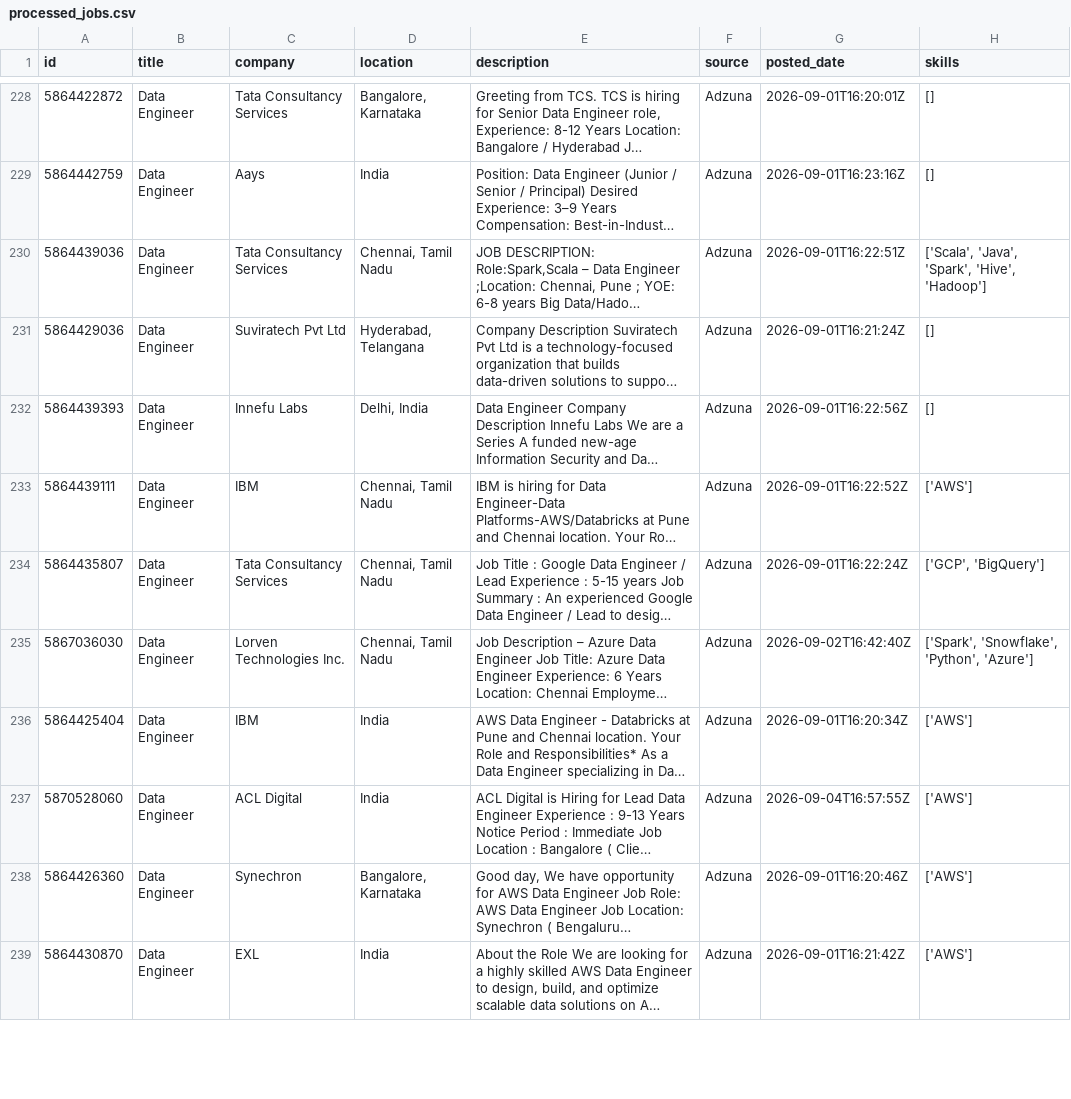
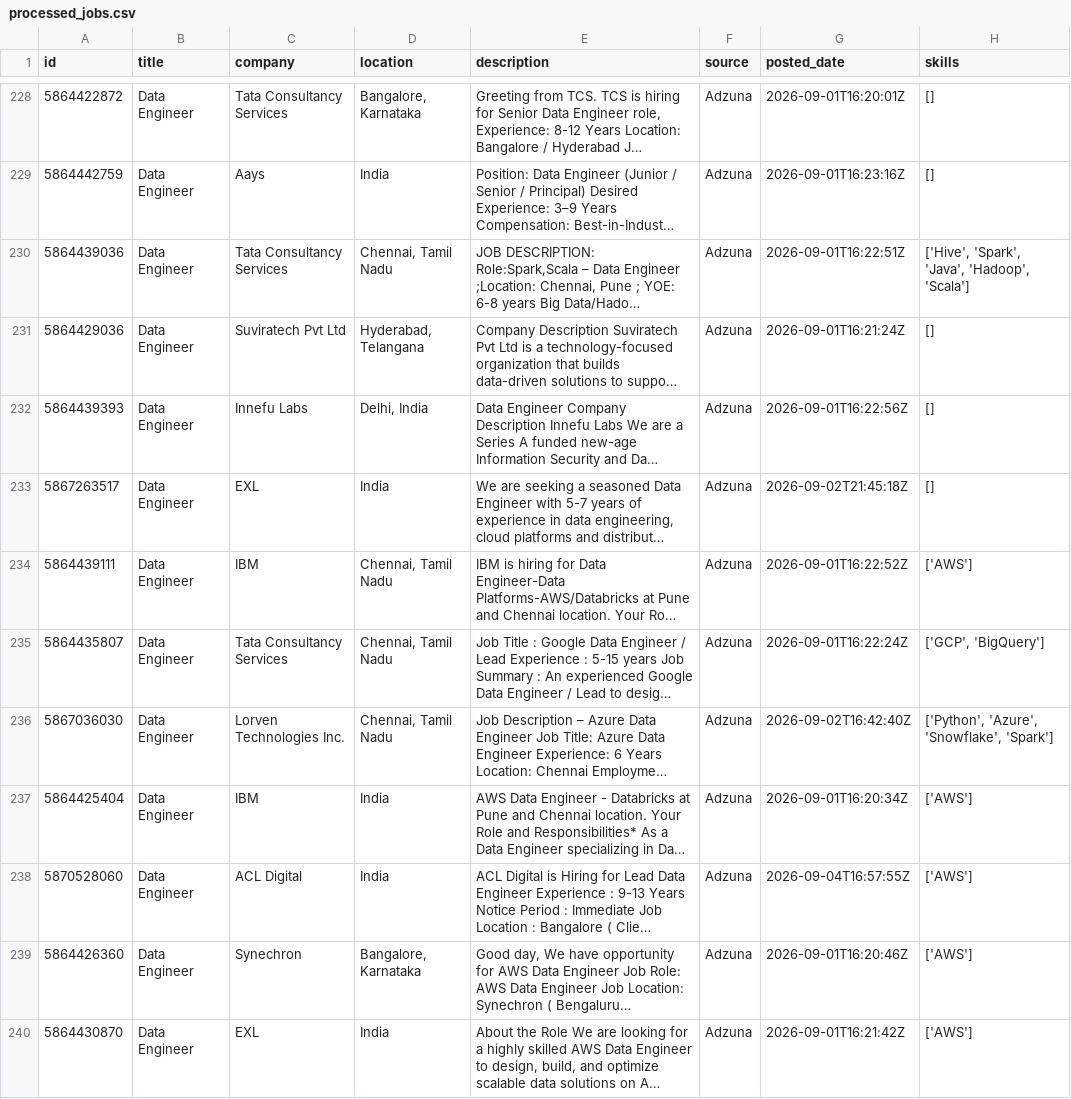
Before and after one commit to ShivaniEzhil/SkillTrend, a CSV file: data/processed/processed_jobs.csv, drawn as a sheet; only a part is shown, gaps mark what is left out; long unchanged cells end in …; addresses are those after the commit; the diff covers the shown part only; the diff names each change by its address in the sheet, - before the commit and + after, or states it on an @@ line.

```diff
--- a/data/processed/processed_jobs.csv
+++ b/data/processed/processed_jobs.csv
-H230 (skills): ['Scala', 'Java', 'Spark', 'Hive', 'Hadoop']
+H230 (skills): ['Hive', 'Spark', 'Java', 'Hadoop', 'Scala']
@@ row 240 moved to row 233: 5867263517 @@
-H236 (skills): ['Spark', 'Snowflake', 'Python', 'Azure']
+H236 (skills): ['Python', 'Azure', 'Snowflake', 'Spark']
```
Also changed, not shown: 1 added row and 55 edited cells elsewhere in this file, 1 other file.
